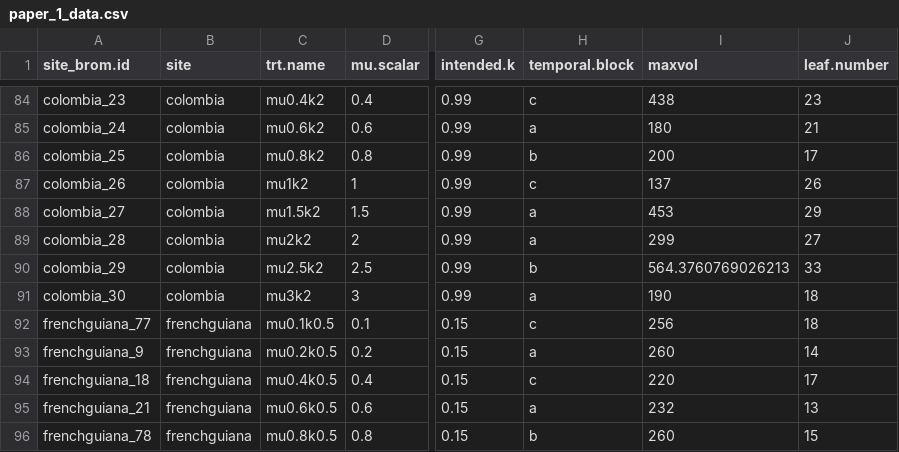
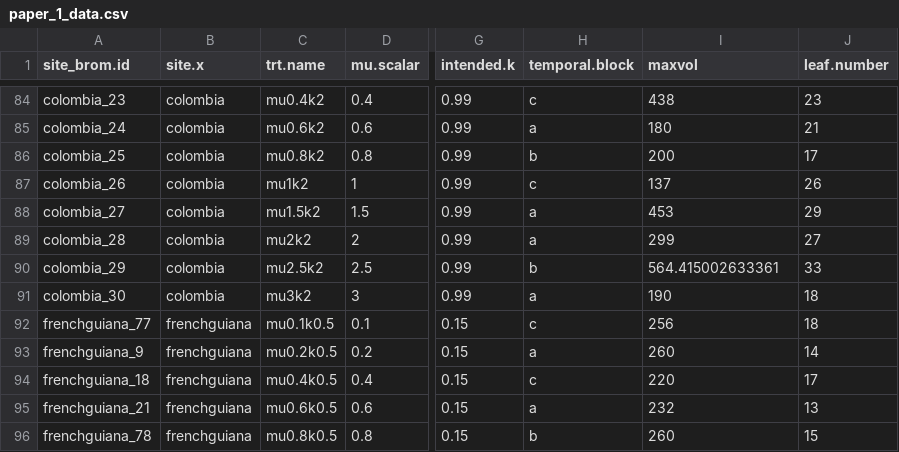
Before and after one commit to SrivastavaLab/00_BWGrainfall_data, a CSV file: Data/paper_1_data.csv, drawn as a sheet; only a part is shown, gaps mark what is left out; the diff names each change by its address in the sheet, - before the commit and + after, or states it on an @@ line.

Commit message:
even simpler (but why would the data change? ah but the change is minor :sweat_smile:)

```diff
--- a/Data/paper_1_data.csv
+++ b/Data/paper_1_data.csv
-B1: site
+B1: site.x
-I90 (maxvol): 564.3760769026213
+I90 (maxvol): 564.415002633361
```
Also changed, not shown: 1 other file.
